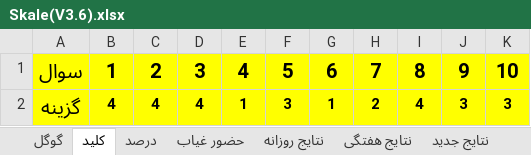
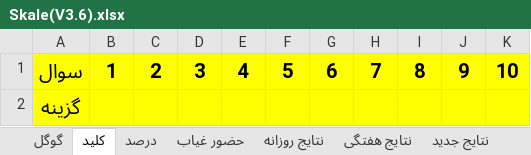
Before and after one commit to hengams/Quiz, an Excel workbook: skale week/week_for_copy/علوم/Skale(V3.6).xlsx, sheet کلید, drawn as a sheet; values as stored, in another font and other column widths than the file's, no borders; removed rows and columns are numbered as before the commit, all else as after; the diff names each change by its address in the sheet, - before the commit and + after, or states it on an @@ line.

```diff
--- a/skale week/week_for_copy/علوم/Skale(V3.6).xlsx (sheet کلید)
+++ b/skale week/week_for_copy/علوم/Skale(V3.6).xlsx (sheet کلید)
-row 2: گزینه | 4 | 4 | 4 | 1 | 3 | 1 | 2 | 4 | 3 | 3
+row 2: گزینه
```
Also changed, not shown: sheet درصد, sheet نتایج روزانه, sheet نتایج جدید.
